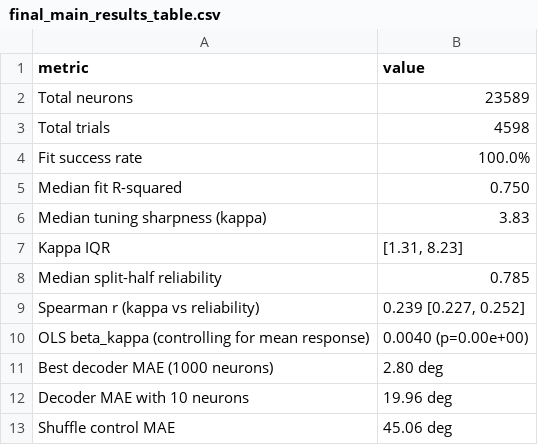
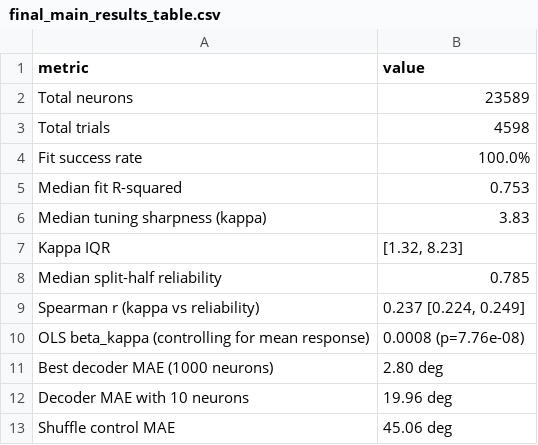
Before and after one commit to rohanaryagondi/Beng2800Project, a CSV file: reports/tables/final_main_results_table.csv, drawn as a sheet.

```diff
--- a/reports/tables/final_main_results_table.csv
+++ b/reports/tables/final_main_results_table.csv
@@ -4,8 +4,8 @@ Total trials,4598
 Fit success rate,100.0%
-Median fit R-squared,0.750
+Median fit R-squared,0.753
 Median tuning sharpness (kappa),3.83
-Kappa IQR,"[1.31, 8.23]"
+Kappa IQR,"[1.32, 8.23]"
 Median split-half reliability,0.785
-Spearman r (kappa vs reliability),"0.239 [0.227, 0.252]"
-OLS beta_kappa (controlling for mean response),0.0040 (p=0.00e+00)
+Spearman r (kappa vs reliability),"0.237 [0.224, 0.249]"
+OLS beta_kappa (controlling for mean response),0.0008 (p=7.76e-08)
 Best decoder MAE (1000 neurons),2.80 deg
```
Also changed, not shown: reports/tables/reliability_correlations.csv, reports/tables/reliability_model_results.csv, 28 other files.
